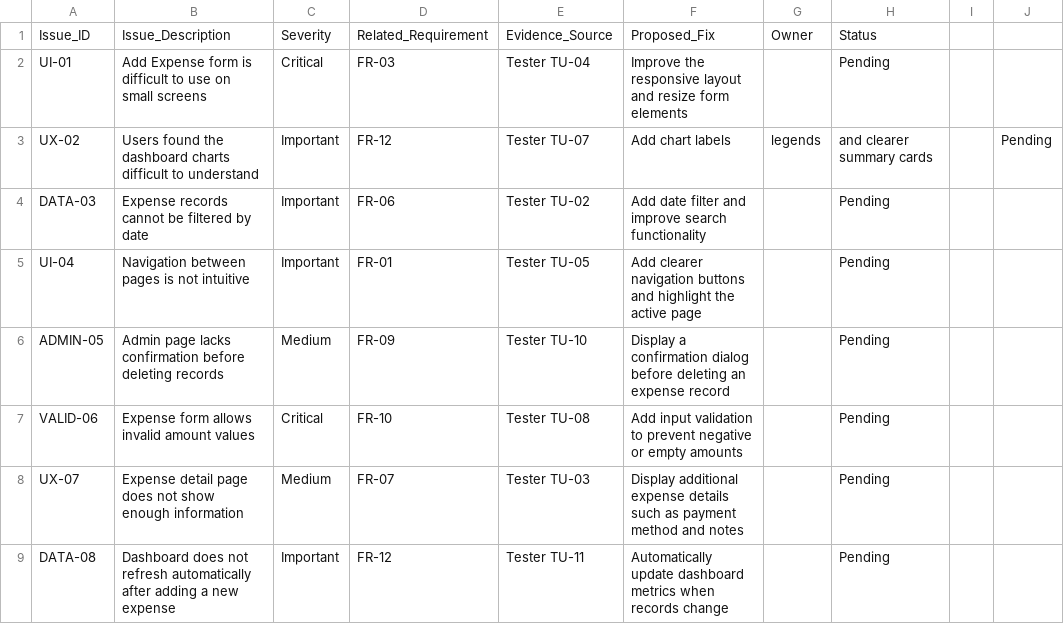
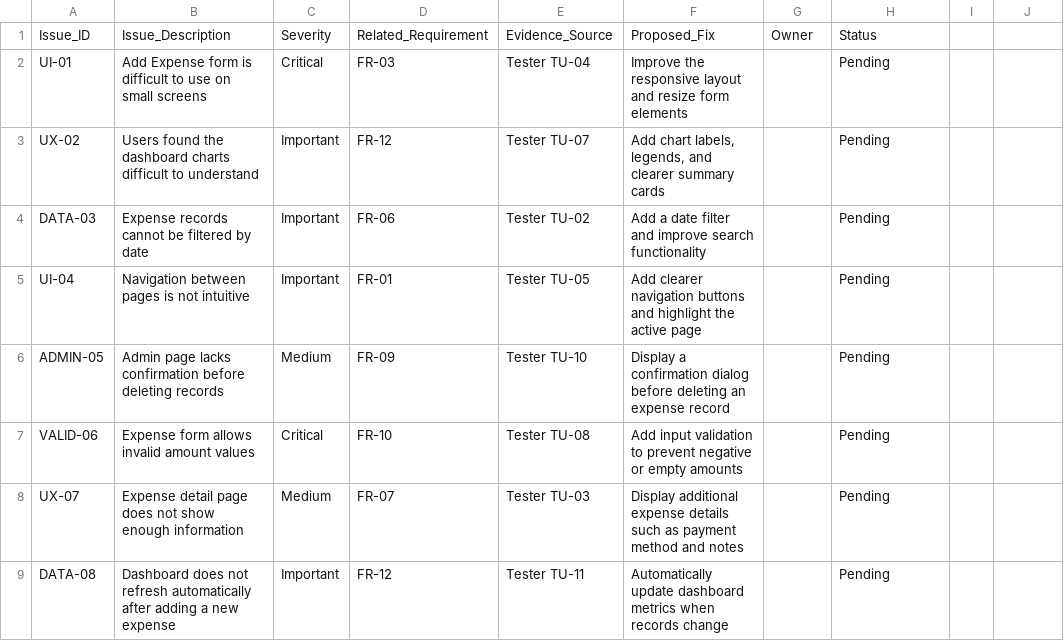
Before and after one commit to thiri-thant22/ICT105-Moonlight-MVP, a CSV file: data/final-improvement-list-sample.csv, drawn as a sheet; the diff names each change by its address in the sheet, - before the commit and + after, or states it on an @@ line.

Commit message:
Update final-improvement-list-sample.csv

```diff
--- a/data/final-improvement-list-sample.csv
+++ b/data/final-improvement-list-sample.csv
-F3: Add chart labels
+F3: Add chart labels, legends, and clearer summary cards
-G3: legends
+G3: (empty)
-H3: and clearer summary cards
+H3: Pending
-J3: Pending
+J3: (empty)
-F4: Add date filter…
+F4: Add a date filter…
```
